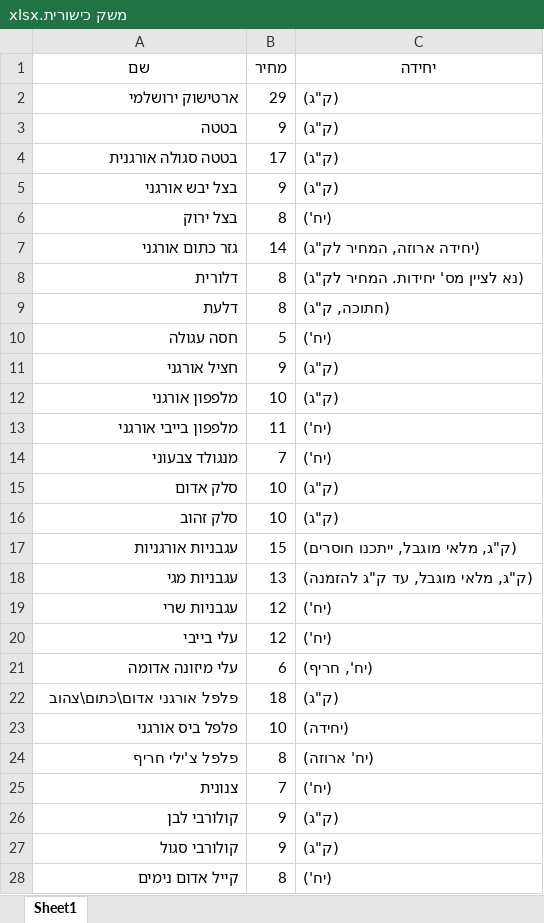
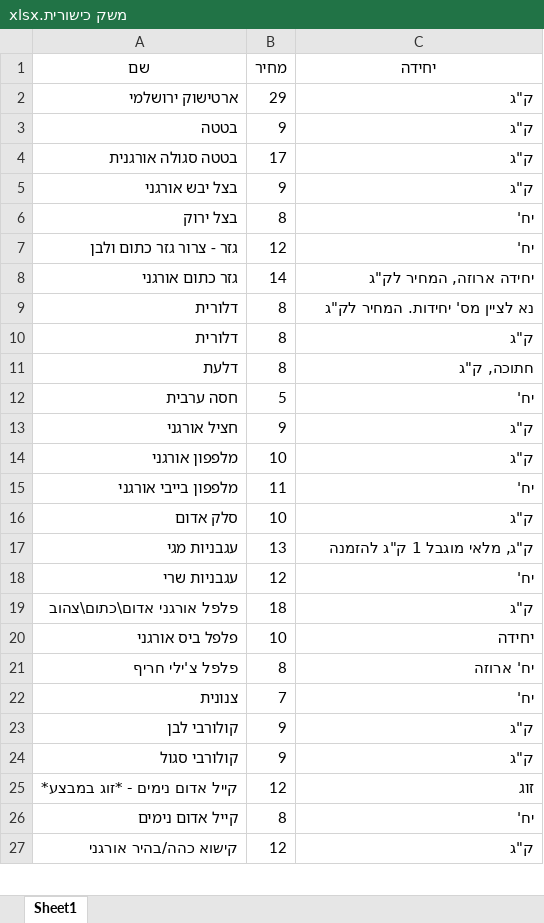
Before and after one commit to Remez19/BraudeFinalProject, an Excel workbook: משק כישורית.xlsx, sheet Sheet1, drawn as a sheet; only a part is shown; values as stored, in another font and other column widths than the file's, no borders; removed rows and columns are numbered as before the commit, all else as after; the diff covers the shown part only; the diff names each change by its address in the sheet, - before the commit and + after, or states it on an @@ line.

```diff
--- a/משק כישורית.xlsx (sheet Sheet1)
+++ b/משק כישורית.xlsx (sheet Sheet1)
-C2:C5 (יחידה): (ק"ג)
+C2:C5 (יחידה): ק"ג
-C6 (יחידה): (יח')
+C6 (יחידה): יח'
+row 7: גזר - צרור גזר כתום ולבן | 12 | יח'
-C8 (יחידה): (יחידה ארוזה, המחיר לק"ג)
+C8 (יחידה): יחידה ארוזה, המחיר לק"ג
-C9 (יחידה): (נא לציין מס' יחידות. המחיר לק"ג)
+C9 (יחידה): נא לציין מס' יחידות. המחיר לק"ג
+row 10: דלורית | 8 | ק"ג
-C11 (יחידה): (חתוכה, ק"ג)
+C11 (יחידה): חתוכה, ק"ג
-A12 (שם): חסה עגולה
+A12 (שם): חסה ערבית
-C12 (יחידה): (יח')
+C12 (יחידה): יח'
-C13:C14 (יחידה): (ק"ג)
+C13:C14 (יחידה): ק"ג
-C15 (יחידה): (יח')
+C15 (יחידה): יח'
-row 14: מנגולד צבעוני | 7 | (יח')
-C16 (יחידה): (ק"ג)
+C16 (יחידה): ק"ג
-row 16: סלק זהוב | 10 | (ק"ג)
-row 17: עגבניות אורגניות | 15 | (ק"ג, מלאי מוגבל, ייתכנו חוסרים)
-C17 (יחידה): (ק"ג, מלאי מוגבל, עד ק"ג להזמנה)
+C17 (יחידה): ק"ג, מלאי מוגבל 1 ק"ג להזמנה
-C18 (יחידה): (יח')
+C18 (יחידה): יח'
-row 20: עלי בייבי | 12 | (יח')
-row 21: עלי מיזונה אדומה | 6 | (יח', חריף)
-C19 (יחידה): (ק"ג)
+C19 (יחידה): ק"ג
-C20 (יחידה): (יחידה)
+C20 (יחידה): יחידה
-C21 (יחידה): (יח' ארוזה)
+C21 (יחידה): יח' ארוזה
-C22 (יחידה): (יח')
+C22 (יחידה): יח'
-C23:C24 (יחידה): (ק"ג)
+C23:C24 (יחידה): ק"ג
+row 25: קייל אדום נימים - *זוג במבצע* | 12 | זוג
-C26 (יחידה): (יח')
+C26 (יחידה): יח'
+row 27: קישוא כהה/בהיר אורגני | 12 | ק"ג
```
Also changed, not shown: 1 added row and 2 edited cells elsewhere in this sheet, 4 other files.
